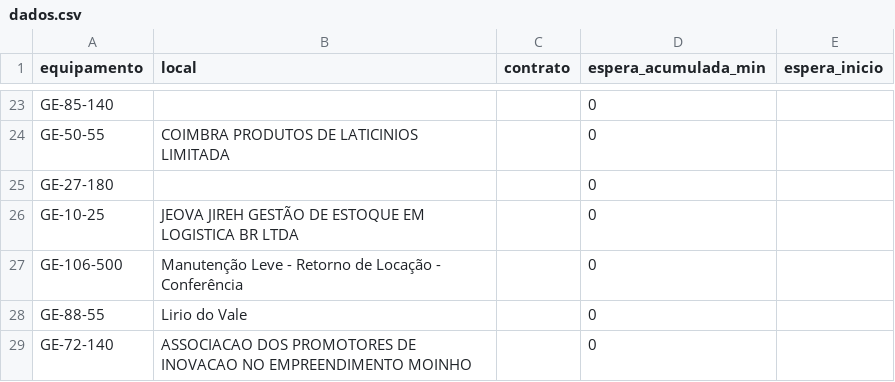
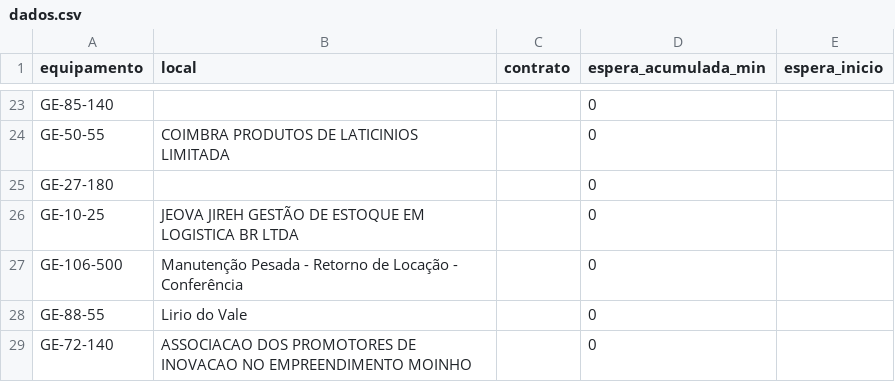
Before and after one commit to milwardarthur-prog/testemanut, a CSV file: dados.csv, drawn as a sheet; only a part is shown, gaps mark what is left out.

Commit message:
Atualização automática via SiteManut

```diff
--- a/dados.csv
+++ b/dados.csv
@@ -26,3 +26,3 @@ GE-27-180,,,0,
 GE-10-25,JEOVA JIREH GESTÃO DE ESTOQUE EM LOGISTICA BR LTDA,,0,
-GE-106-500,Manutenção Leve - Retorno de Locação - Conferência,,0,
+GE-106-500,Manutenção Pesada - Retorno de Locação - Conferência,,0,
 GE-88-55,Lirio do Vale,,0,
```
